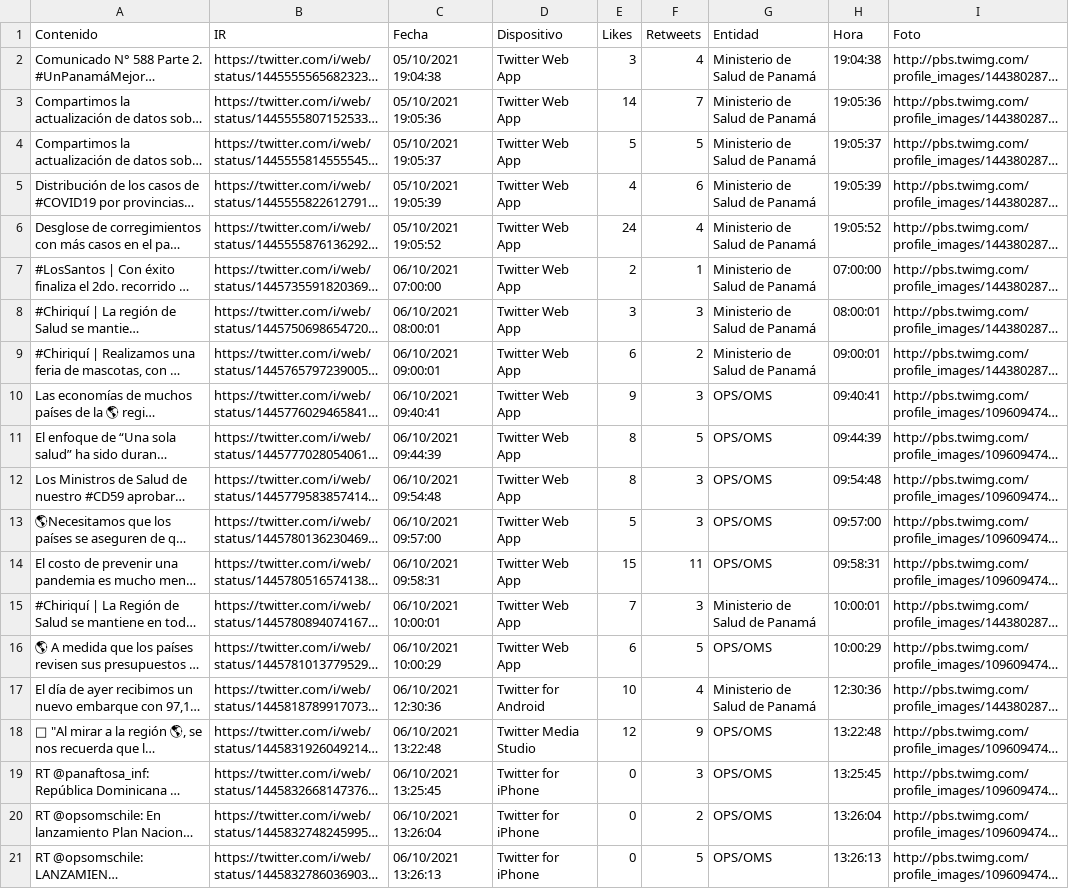
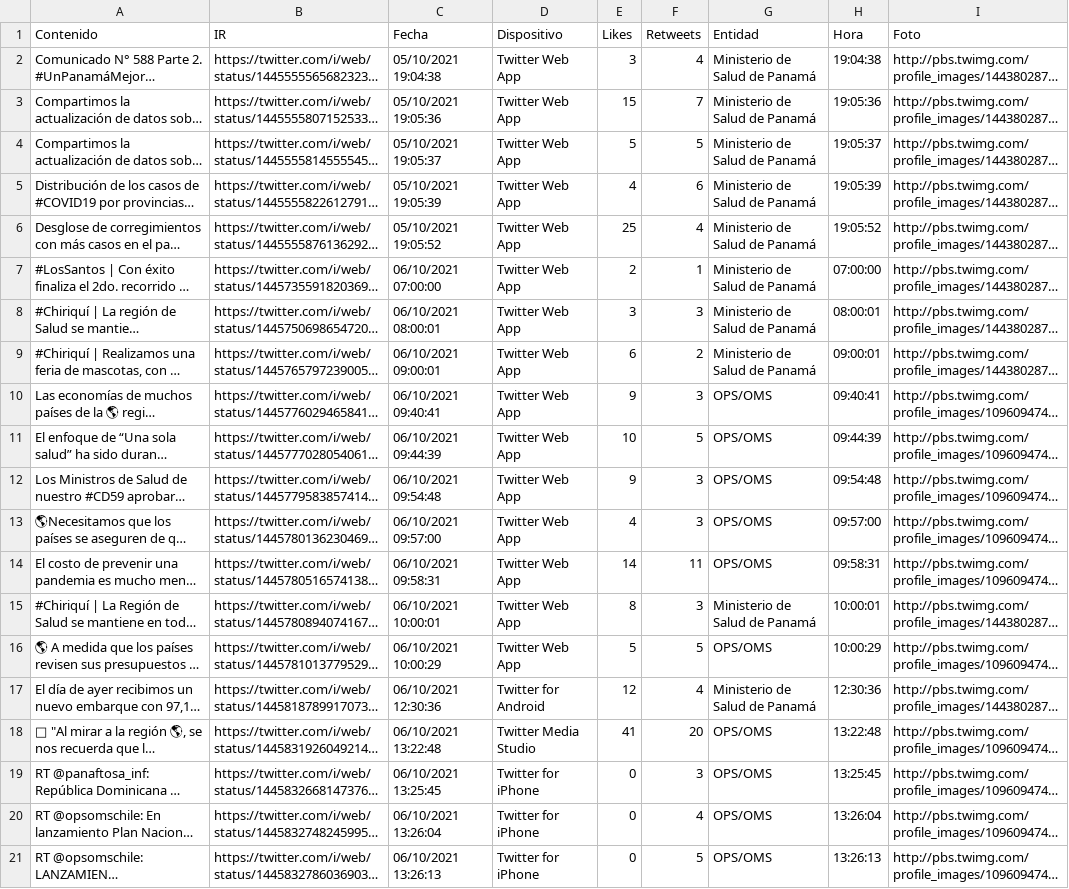
Before and after one commit to Sud-Austral/Datos_Panama, a CSV file: tweeter/tweeter.csv, drawn as a sheet; long unchanged cells end in …; the diff names each change by its address in the sheet, - before the commit and + after, or states it on an @@ line.

Commit message:
Update automatico via Actualizar 10-06-2021 22-30-39

```diff
--- a/tweeter/tweeter.csv
+++ b/tweeter/tweeter.csv
-E3 (Likes): 14
+E3 (Likes): 15
-E6 (Likes): 24
+E6 (Likes): 25
-E11 (Likes): 8
+E11 (Likes): 10
-E12 (Likes): 8
+E12 (Likes): 9
-E13 (Likes): 5
+E13 (Likes): 4
-E14 (Likes): 15
+E14 (Likes): 14
-E15 (Likes): 7
+E15 (Likes): 8
-E16 (Likes): 6
+E16 (Likes): 5
-E17 (Likes): 10
+E17 (Likes): 12
-E18 (Likes): 12
+E18 (Likes): 41
-F18 (Retweets): 9
+F18 (Retweets): 20
-F20 (Retweets): 2
+F20 (Retweets): 4
```
